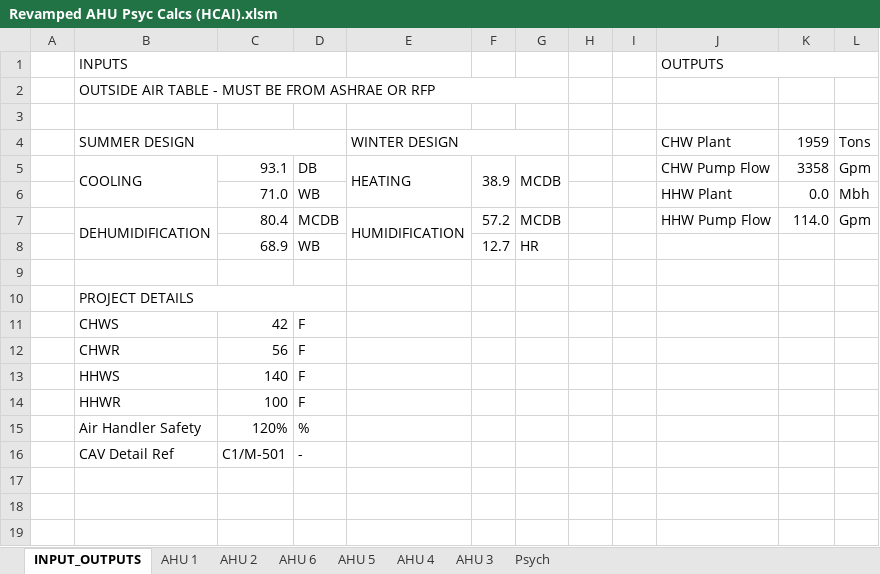
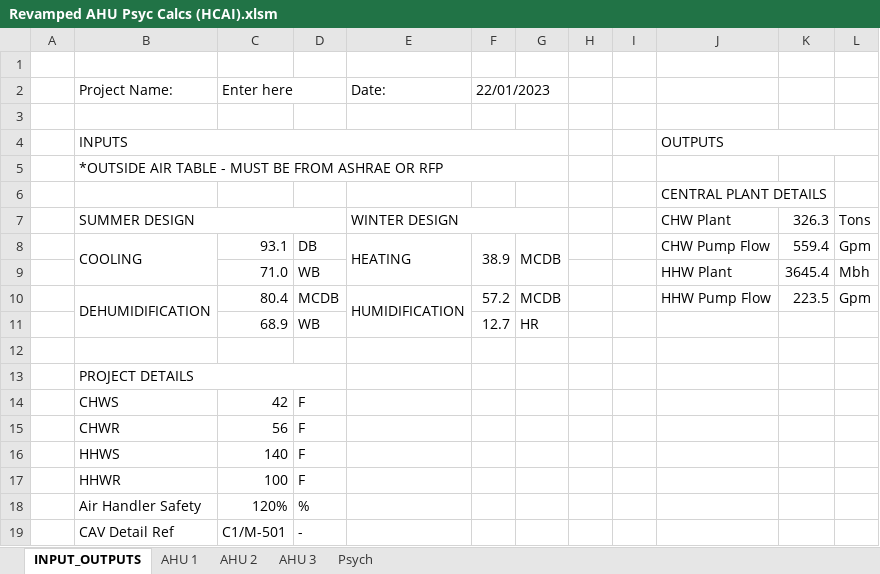
Before and after one commit to Rushikeshh-patil/PsychroCalc, an Excel workbook: Revamped AHU Psyc Calcs (HCAI).xlsm, sheet INPUT_OUTPUTS, drawn as a sheet; values as stored, in another font and other column widths than the file's, no cell formats; charts and pictures not drawn; removed rows and columns are numbered as before the commit, all else as after; the diff names each change by its address in the sheet, - before the commit and + after, or states it on an @@ line.

```diff
--- a/Revamped AHU Psyc Calcs (HCAI).xlsm (sheet INPUT_OUTPUTS)
+++ b/Revamped AHU Psyc Calcs (HCAI).xlsm (sheet INPUT_OUTPUTS)
-sheet tab: AHU 6
-sheet tab: AHU 5
-sheet tab: AHU 4
+row 1: (empty)
+row 2:  | Project Name: | Enter here |  | Date: | 22/01/2023
+row 3: (empty)
-B1:D1 merged
+B4:G4 merged
-B5: OUTSIDE AIR TABLE…
+B5: *OUTSIDE AIR TABLE…
-J6: (empty)
+J6: CENTRAL PLANT DETAILS
-K7: 1959
+K7: 326.3
-K8: 3358
+K8: 559.4
-K9: 0.0
+K9: 3645.4
-K10: 114.0
+K10: 223.5
```
Also changed, not shown: sheet Psych, sheet AHU 2, sheet AHU 1, sheet AHU 3, cell formats, formulas that keep their value, hidden cells, charts or pictures.
